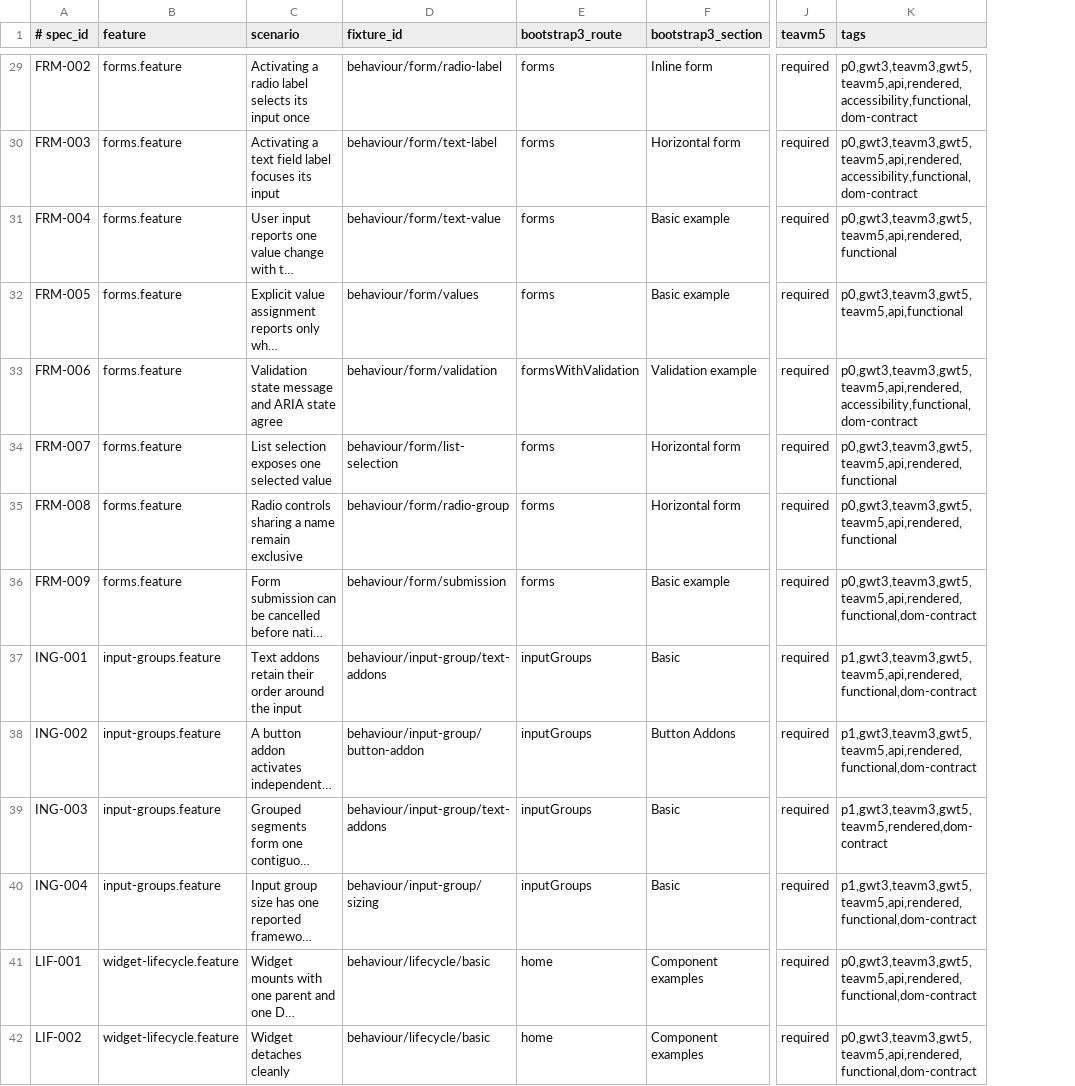
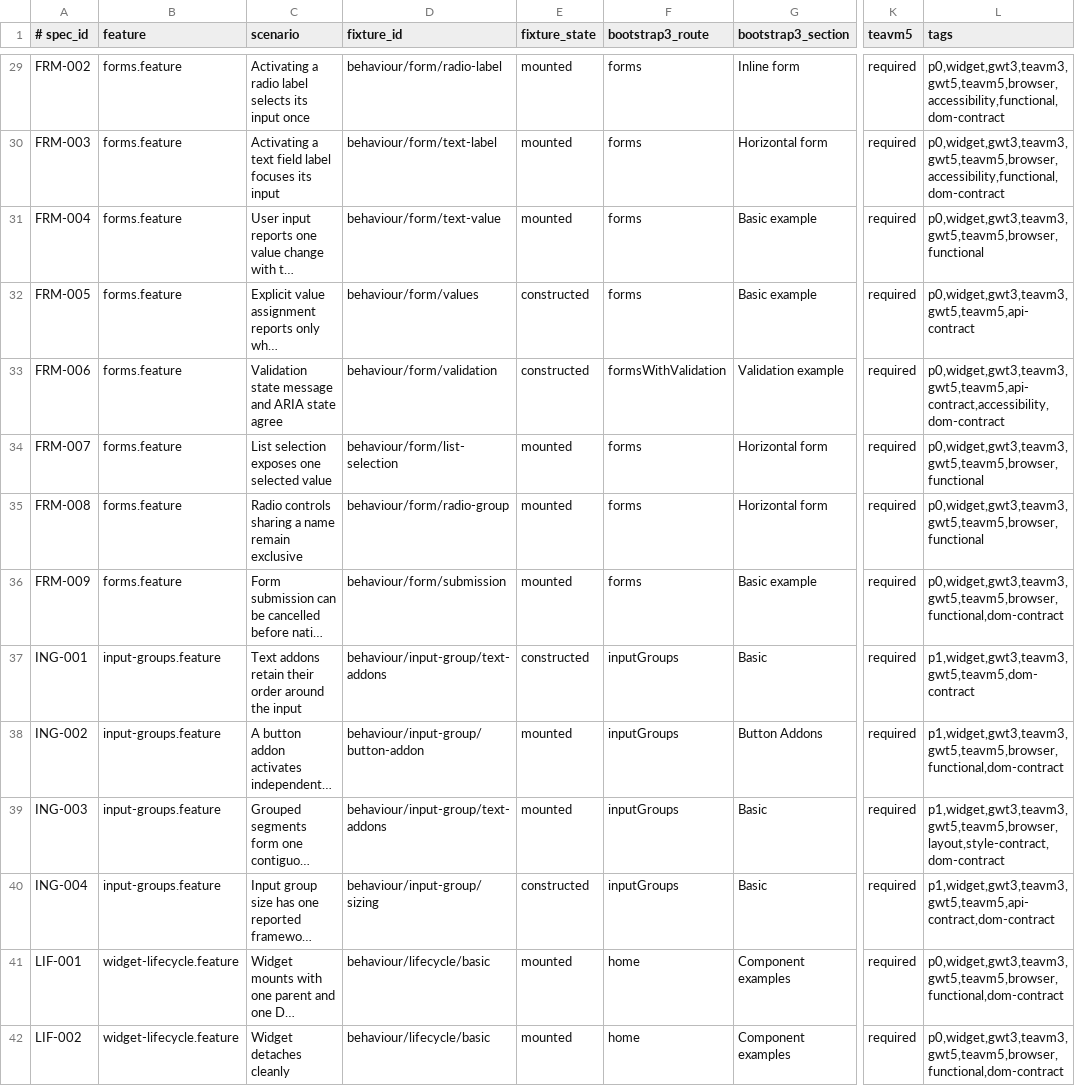
Before and after one commit to cstainton/bootstrap-widgets, a TSV file: testing/bootstrap-widget-specifications/src/main/resources/io/instanto/bootstrap/testing/showcase-behaviour-inventory.tsv, drawn as a sheet; only a part is shown, gaps mark what is left out; long unchanged cells end in …; addresses are those after the commit; the diff covers the shown part only; the diff names each change by its address in the sheet, - before the commit and + after, or states it on an @@ line.

Commit message:
Clarify widget specification contract tags

```diff
--- a/testing/bootstrap-widget-specifications/src/main/resources/io/instanto/bootstrap/testing/showcase-behaviour-inventory.tsv
+++ b/testing/bootstrap-widget-specifications/src/main/resources/io/instanto/bootstrap/testing/showcase-behaviour-inventory.tsv
+column E (fixture_state), rows 29-42: mounted | mounted | mounted | constructed | constructed | mounted | mounted | mounted | constructed | mounted | mounted | constructed | mounted | mounted
-L29:L30 (tags): p0,gwt3,teavm3,gwt5,teavm5,api,rendered,accessibility,functional,dom-contract
+L29:L30 (tags): p0,widget,gwt3,teavm3,gwt5,teavm5,browser,accessibility,functional,dom-contract
-L31 (tags): p0,gwt3,teavm3,gwt5,teavm5,api,rendered,functional
+L31 (tags): p0,widget,gwt3,teavm3,gwt5,teavm5,browser,functional
-L32 (tags): p0,gwt3,teavm3,gwt5,teavm5,api,functional
+L32 (tags): p0,widget,gwt3,teavm3,gwt5,teavm5,api-contract
-L33 (tags): p0,gwt3,teavm3,gwt5,teavm5,api,rendered,accessibility,functional,dom-contract
+L33 (tags): p0,widget,gwt3,teavm3,gwt5,teavm5,api-contract,accessibility,dom-contract
-L34:L35 (tags): p0,gwt3,teavm3,gwt5,teavm5,api,rendered,functional
+L34:L35 (tags): p0,widget,gwt3,teavm3,gwt5,teavm5,browser,functional
-L36 (tags): p0,gwt3,teavm3,gwt5,teavm5,api,rendered,functional,dom-contract
+L36 (tags): p0,widget,gwt3,teavm3,gwt5,teavm5,browser,functional,dom-contract
-L37 (tags): p1,gwt3,teavm3,gwt5,teavm5,api,rendered,functional,dom-contract
+L37 (tags): p1,widget,gwt3,teavm3,gwt5,teavm5,dom-contract
-L38 (tags): p1,gwt3,teavm3,gwt5,teavm5,api,rendered,functional,dom-contract
+L38 (tags): p1,widget,gwt3,teavm3,gwt5,teavm5,browser,functional,dom-contract
-L39 (tags): p1,gwt3,teavm3,gwt5,teavm5,rendered,dom-contract
+L39 (tags): p1,widget,gwt3,teavm3,gwt5,teavm5,browser,layout,style-contract,dom-contract
-L40 (tags): p1,gwt3,teavm3,gwt5,teavm5,api,rendered,functional,dom-contract
+L40 (tags): p1,widget,gwt3,teavm3,gwt5,teavm5,api-contract,dom-contract
-L41:L42 (tags): p0,gwt3,teavm3,gwt5,teavm5,api,rendered,functional,dom-contract
+L41:L42 (tags): p0,widget,gwt3,teavm3,gwt5,teavm5,browser,functional,dom-contract
```
Also changed, not shown: 56 edited cells elsewhere in this file, 15 other files.
